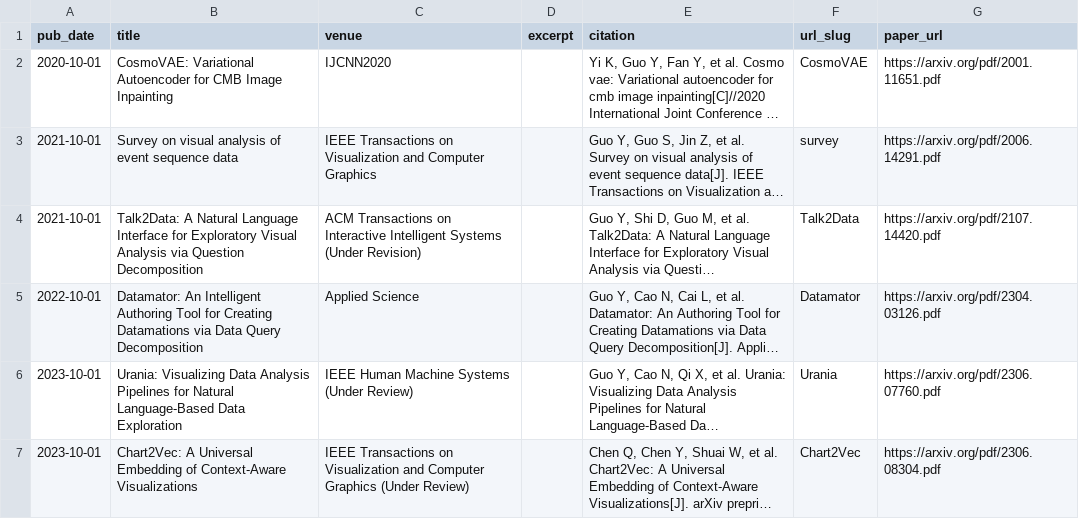
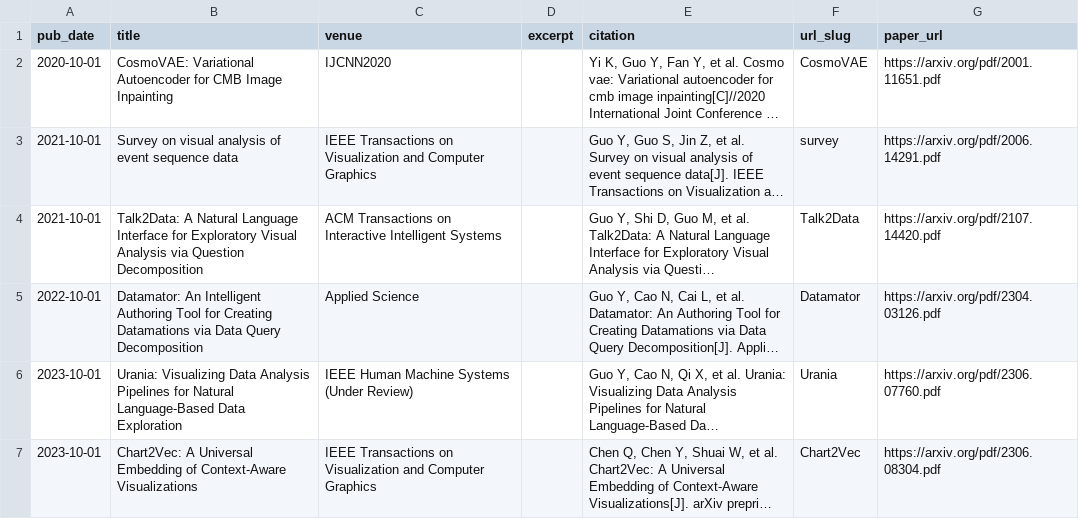
Before and after one commit to guoyi118/guoyi118.github.io, a TSV file: markdown_generator/publications.tsv, drawn as a sheet; long unchanged cells end in …; the diff names each change by its address in the sheet, - before the commit and + after, or states it on an @@ line.

```diff
--- a/markdown_generator/publications.tsv
+++ b/markdown_generator/publications.tsv
-C4 (venue): …Intelligent Systems (Under Revision)
+C4 (venue): …Intelligent Systems
-C7 (venue): …Computer Graphics (Under Review)
+C7 (venue): …Computer Graphics
```
Also changed, not shown: 3 other files.
